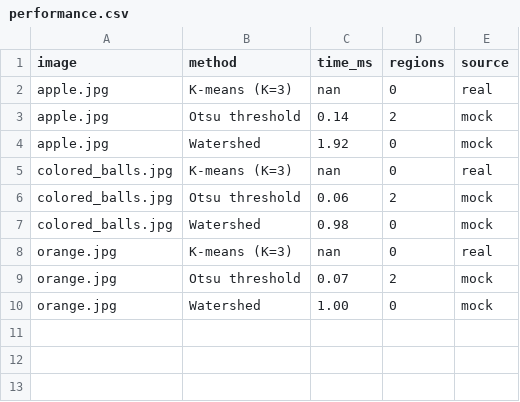
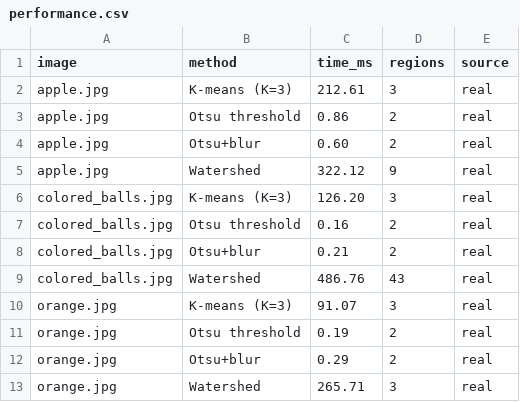
Before and after one commit to Alexis-G11/Image_Segmentation, a CSV file: results/performance.csv, drawn as a sheet.

```diff
--- a/results/performance.csv
+++ b/results/performance.csv
@@ -1,10 +1,13 @@
 image,method,time_ms,regions,source
-apple.jpg,K-means (K=3),nan,0,real
-apple.jpg,Otsu threshold,0.14,2,mock
-apple.jpg,Watershed,1.92,0,mock
-colored_balls.jpg,K-means (K=3),nan,0,real
-colored_balls.jpg,Otsu threshold,0.06,2,mock
-colored_balls.jpg,Watershed,0.98,0,mock
-orange.jpg,K-means (K=3),nan,0,real
-orange.jpg,Otsu threshold,0.07,2,mock
-orange.jpg,Watershed,1.00,0,mock
+apple.jpg,K-means (K=3),212.61,3,real
+apple.jpg,Otsu threshold,0.86,2,real
+apple.jpg,Otsu+blur,0.60,2,real
+apple.jpg,Watershed,322.12,9,real
+colored_balls.jpg,K-means (K=3),126.20,3,real
+colored_balls.jpg,Otsu threshold,0.16,2,real
+colored_balls.jpg,Otsu+blur,0.21,2,real
+colored_balls.jpg,Watershed,486.76,43,real
+orange.jpg,K-means (K=3),91.07,3,real
+orange.jpg,Otsu threshold,0.19,2,real
+orange.jpg,Otsu+blur,0.29,2,real
+orange.jpg,Watershed,265.71,3,real
```
Also changed, not shown: 25 other files.
